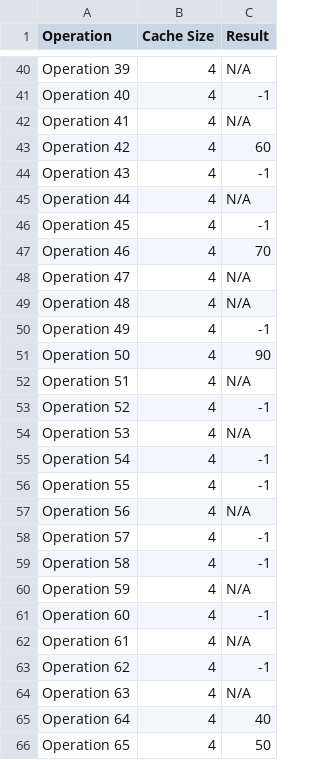
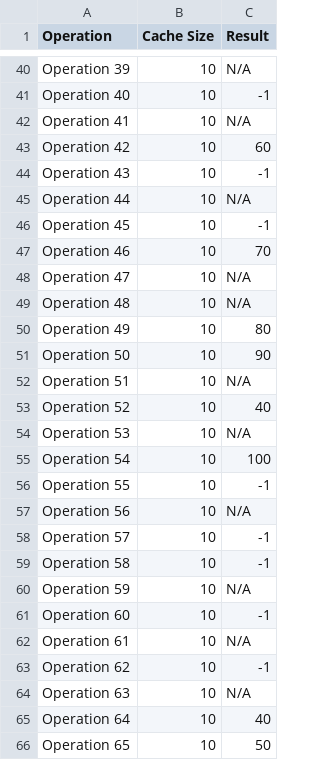
Before and after one commit to iamchenchu/CACHE-SIMULATOR, a CSV file: FIFO_parallel_results.csv, drawn as a sheet; only a part is shown, gaps mark what is left out; the diff covers the shown part only; the diff names each change by its address in the sheet, - before the commit and + after, or states it on an @@ line.

```diff
--- a/FIFO_parallel_results.csv
+++ b/FIFO_parallel_results.csv
-B40:B66 (Cache Size): 4
+B40:B66 (Cache Size): 10
-C50 (Result): -1
+C50 (Result): 80
-C53 (Result): -1
+C53 (Result): 40
-C55 (Result): -1
+C55 (Result): 100
```
Also changed, not shown: 124 edited cells elsewhere in this file, FIFO_sequential_results.csv, LFU_sequential_results.csv, 13 other files.
